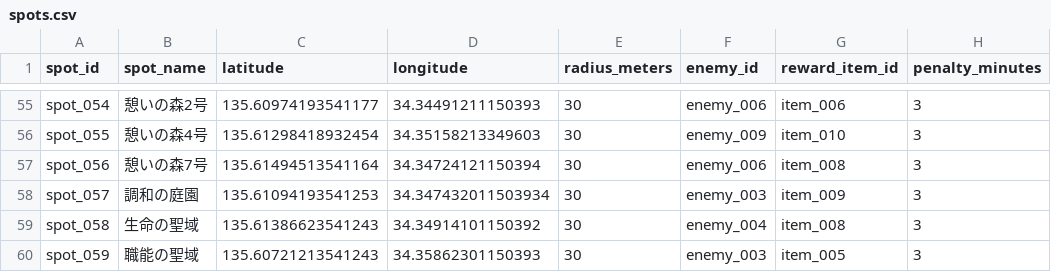
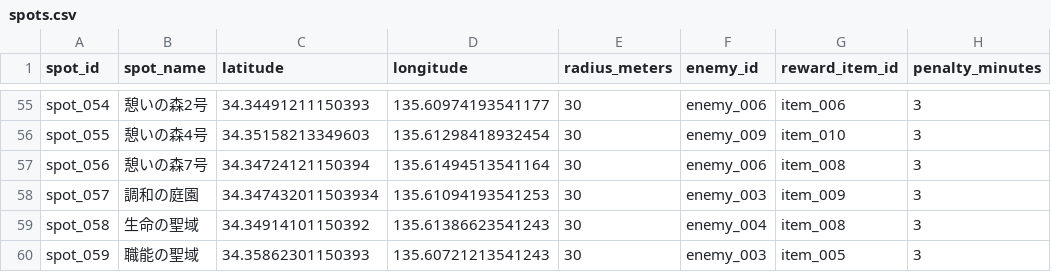
Before and after one commit to gerupon-lgtm/gps_test, a CSV file: data/spots.csv, drawn as a sheet; only a part is shown, gaps mark what is left out; the diff covers the shown part only; the diff names each change by its address in the sheet, - before the commit and + after, or states it on an @@ line.

```diff
--- a/data/spots.csv
+++ b/data/spots.csv
-C55 (latitude): 135.60974193541177
+C55 (latitude): 34.34491211150393
-D55 (longitude): 34.34491211150393
+D55 (longitude): 135.60974193541177
-C56 (latitude): 135.61298418932454
+C56 (latitude): 34.35158213349603
-D56 (longitude): 34.35158213349603
+D56 (longitude): 135.61298418932454
-C57 (latitude): 135.61494513541164
+C57 (latitude): 34.34724121150394
-D57 (longitude): 34.34724121150394
+D57 (longitude): 135.61494513541164
-C58 (latitude): 135.61094193541253
+C58 (latitude): 34.347432011503934
-D58 (longitude): 34.347432011503934
+D58 (longitude): 135.61094193541253
-C59 (latitude): 135.61386623541243
+C59 (latitude): 34.34914101150392
-D59 (longitude): 34.34914101150392
+D59 (longitude): 135.61386623541243
-C60 (latitude): 135.60721213541243
+C60 (latitude): 34.35862301150393
-D60 (longitude): 34.35862301150393
+D60 (longitude): 135.60721213541243
```
Also changed, not shown: 32 edited cells elsewhere in this file.
